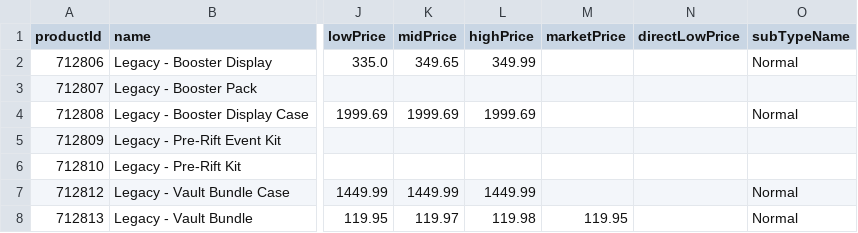
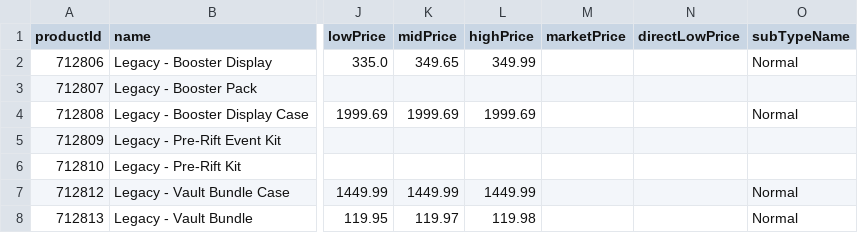
Before and after one commit to MXTradeApps/riftrades, a CSV file: public/price-guide/set_1.csv, drawn as a sheet; only a part is shown, gaps mark what is left out; the diff names each change by its address in the sheet, - before the commit and + after, or states it on an @@ line.

```diff
--- a/public/price-guide/set_1.csv
+++ b/public/price-guide/set_1.csv
-M8 (marketPrice): 119.95
+M8 (marketPrice): (empty)
```
Also changed, not shown: public/price-guide/set_10.csv, public/price-guide/set_5.csv, 12 other files.
